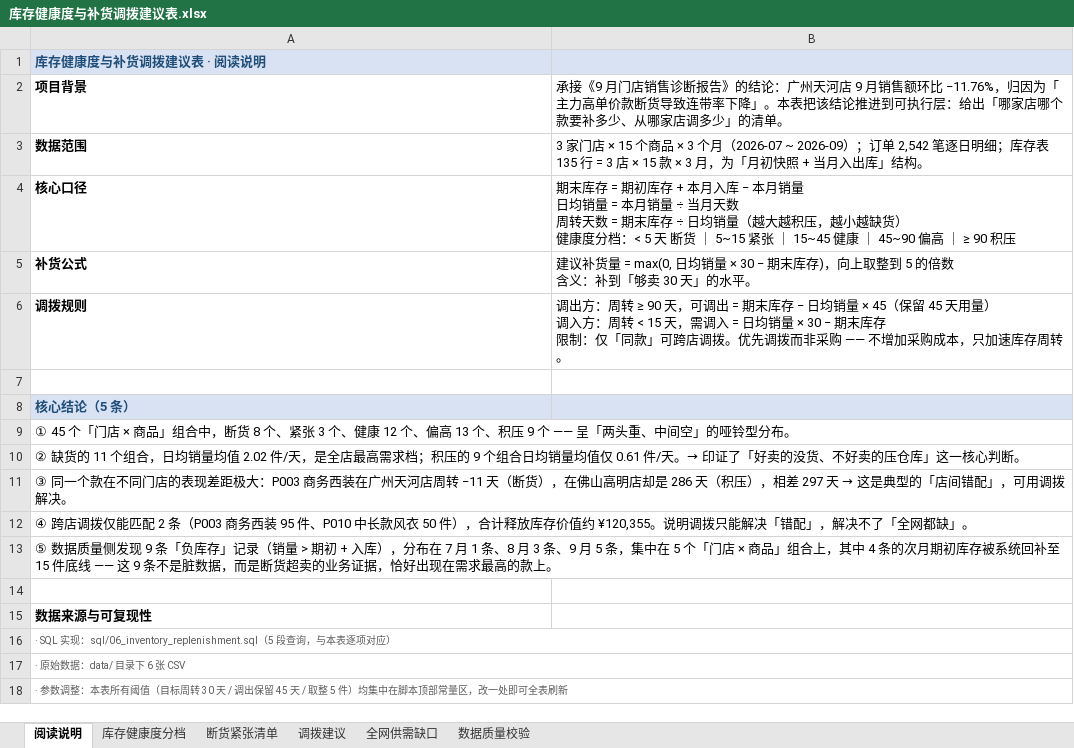
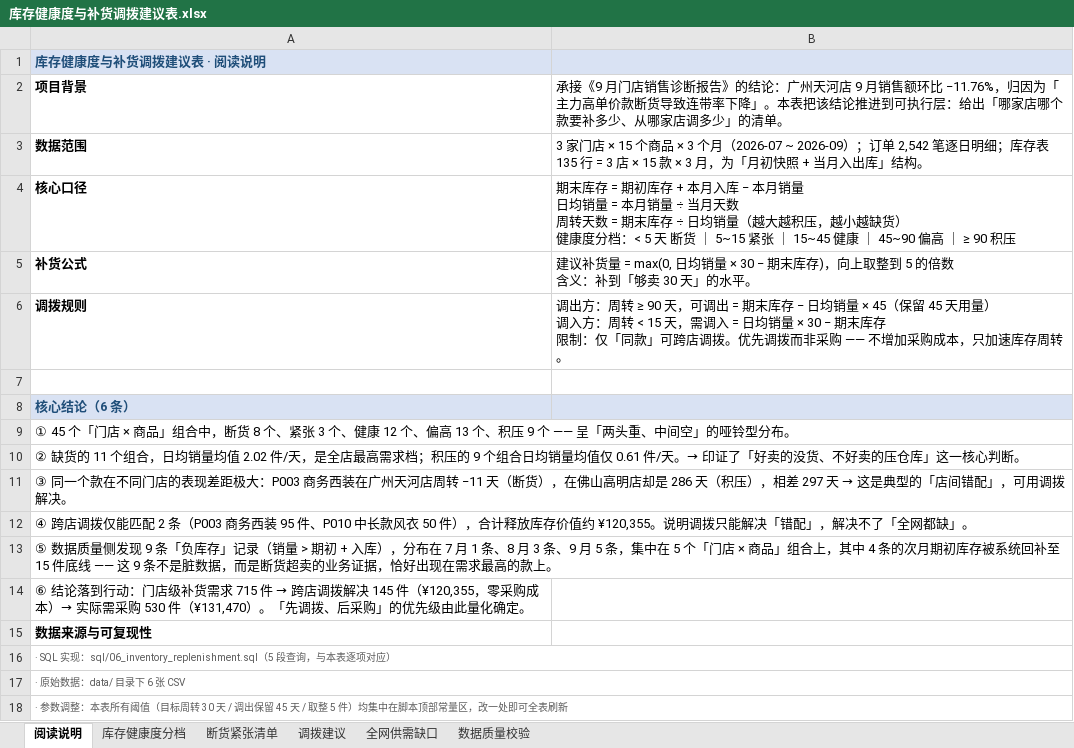
Before and after one commit to 1017ELAINA/retail-sales-diagnosis, an Excel workbook: excel/库存健康度与补货调拨建议表.xlsx, sheet 阅读说明, drawn as a sheet; values as stored, in another font and other column widths than the file's, no borders; the diff names each change by its address in the sheet, - before the commit and + after, or states it on an @@ line.

Commit message:
修正口径错误：715 件是「补货需求」，采购量应为 530 件
问题：原文把「715 件」直接写成「必须采购补货 715 件」，与实际模型输出矛盾。
715 是各门店补到 30 天覆盖的需求合计，其中 145 件可由跨店调拨解决，
按全网口径复核后（P009 全网有货）实际需采购 530 件 / 约 ¥131,470。

- README：结论 7 拆清 715（补货需求）→ 145（调拨）→ 530（采购）三段
- sql/06：修正第①段预期数字（7 组 → 9 条 / 5 个组合），第⑤段补口径提醒
- excel：新增「全网缺口」列与合计行（原表只有标题没有量）；断货清单合计行下方补口径说明；
  阅读说明补第 6 条结论
- report：作品集与项目三成果页重生成，成果页新增口径注脚与「调拨只有 2 条」的规则盲区说明

```diff
--- a/excel/库存健康度与补货调拨建议表.xlsx (sheet 阅读说明)
+++ b/excel/库存健康度与补货调拨建议表.xlsx (sheet 阅读说明)
-A8: 核心结论（5 条）
+A8: 核心结论（6 条）
@@ A14: (empty) → ⑥ 结论落到行动：门店级补货需求 715 件 → 跨店调拨解决 145 件（¥120,355，零采购成本）→ 实际需采购 530 件（¥131,470）。「先调拨、后采购」的优先级由此量化确定。 @@
```
Also changed, not shown: sheet 全网供需缺口, sheet 断货紧张清单, 4 other files.
